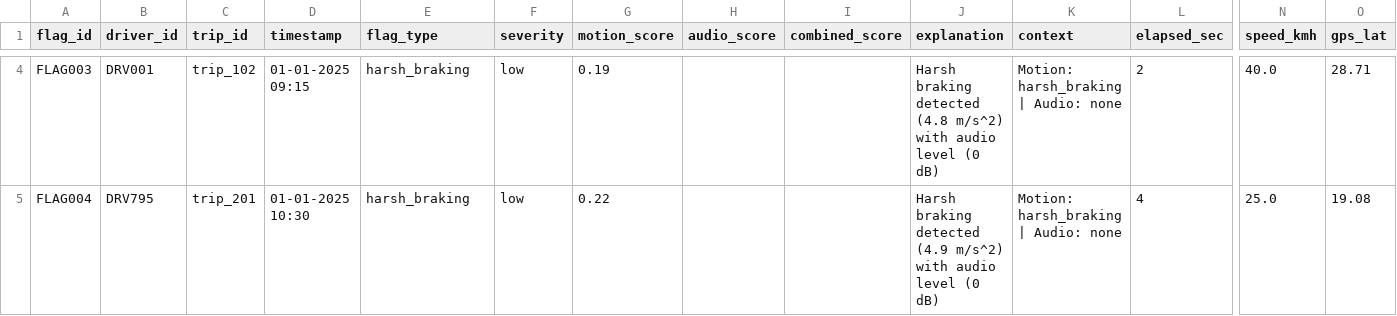
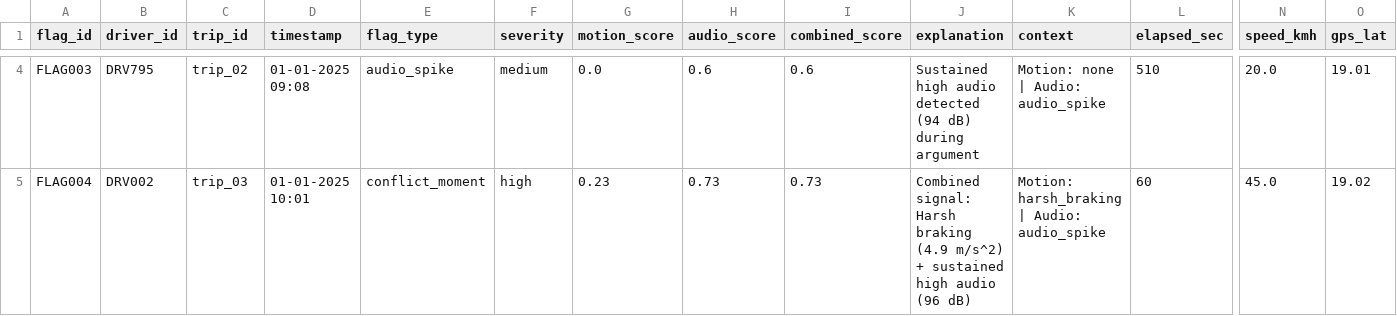
Before and after one commit to mishra-satyam531/driver-pulse, a CSV file: data/processed_outputs/flagged_moments.csv, drawn as a sheet; only a part is shown, gaps mark what is left out; the diff covers the shown part only; the diff names each change by its address in the sheet, - before the commit and + after, or states it on an @@ line.

```diff
--- a/data/processed_outputs/flagged_moments.csv
+++ b/data/processed_outputs/flagged_moments.csv
-B4 (driver_id): DRV001
+B4 (driver_id): DRV795
-C4 (trip_id): trip_102
+C4 (trip_id): trip_02
-D4 (timestamp): 01-01-2025 09:15
+D4 (timestamp): 01-01-2025 09:08
-E4 (flag_type): harsh_braking
+E4 (flag_type): audio_spike
-F4 (severity): low
+F4 (severity): medium
-G4 (motion_score): 0.19
+G4 (motion_score): 0.0
-H4 (audio_score): (empty)
+H4 (audio_score): 0.6
-I4 (combined_score): (empty)
+I4 (combined_score): 0.6
-J4 (explanation): Harsh braking detected (4.8 m/s^2) with audio level (0 dB)
+J4 (explanation): Sustained high audio detected (94 dB) during argument
-K4 (context): Motion: harsh_braking | Audio: none
+K4 (context): Motion: none | Audio: audio_spike
-L4 (elapsed_sec): 2
+L4 (elapsed_sec): 510
-N4 (speed_kmh): 40.0
+N4 (speed_kmh): 20.0
-O4 (gps_lat): 28.71
+O4 (gps_lat): 19.01
-B5 (driver_id): DRV795
+B5 (driver_id): DRV002
-C5 (trip_id): trip_201
+C5 (trip_id): trip_03
-D5 (timestamp): 01-01-2025 10:30
+D5 (timestamp): 01-01-2025 10:01
-E5 (flag_type): harsh_braking
+E5 (flag_type): conflict_moment
-F5 (severity): low
+F5 (severity): high
-G5 (motion_score): 0.22
+G5 (motion_score): 0.23
-H5 (audio_score): (empty)
+H5 (audio_score): 0.73
-I5 (combined_score): (empty)
+I5 (combined_score): 0.73
-J5 (explanation): Harsh braking detected (4.9 m/s^2) with audio level (0 dB)
+J5 (explanation): Combined signal: Harsh braking (4.9 m/s^2) + sustained high audio (96 dB)
-K5 (context): Motion: harsh_braking | Audio: none
+K5 (context): Motion: harsh_braking | Audio: audio_spike
-L5 (elapsed_sec): 4
+L5 (elapsed_sec): 60
-N5 (speed_kmh): 25.0
+N5 (speed_kmh): 45.0
-O5 (gps_lat): 19.08
+O5 (gps_lat): 19.02
```
Also changed, not shown: 55 edited cells elsewhere in this file, data/sensor_data/accelerometer_data.csv, data/sensor_data/audio_intensity_data.csv, 3 other files.
